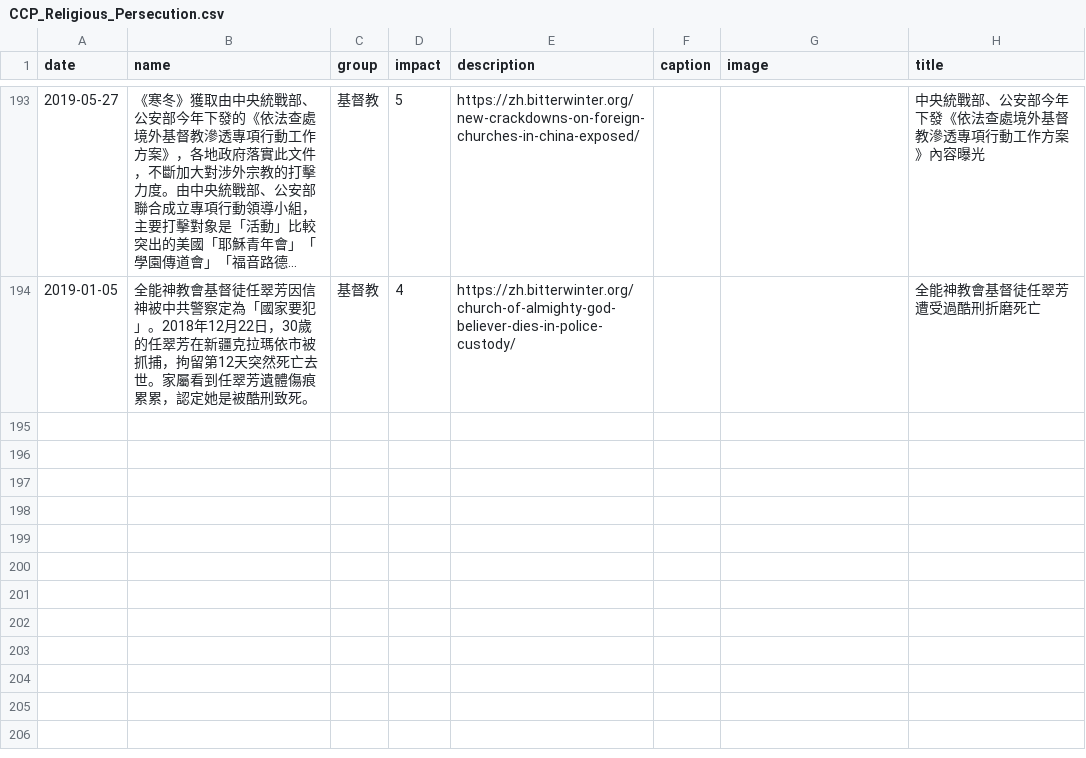
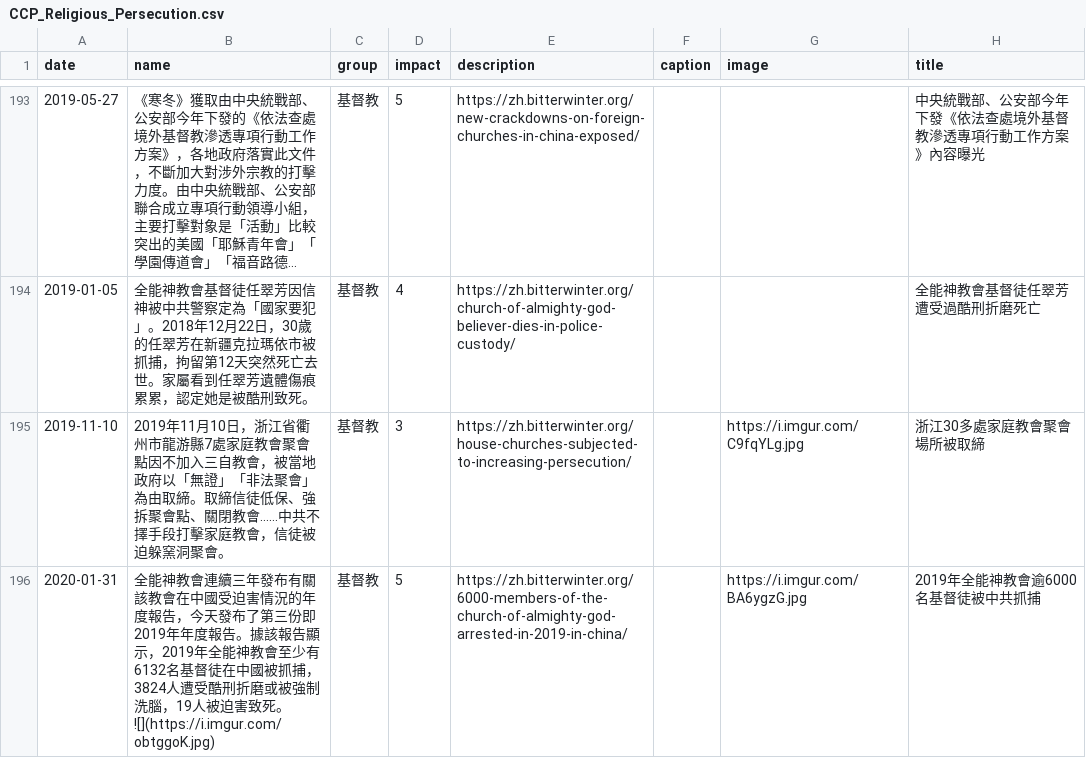
Before and after one commit to chinatimeline/chinatimeline.github.io, a CSV file: _data/csv/CCP_Religious_Persecution.csv, drawn as a sheet; only a part is shown, gaps mark what is left out; long unchanged cells end in ….

```diff
--- a/_data/csv/CCP_Religious_Persecution.csv
+++ b/_data/csv/CCP_Religious_Persecution.csv
@@ -194 +194,4 @@ date,name,group,impact,description,caption,image,title
 2019-01-05,全能神教會基督徒任翠芳因信神被中共警察定為「國家要犯」。2018年12月22日，30歲的任翠芳在新疆克拉瑪依市被抓捕，拘留第12天突然死亡去世。家屬看到任翠芳遺體傷痕累累，認定她是被酷刑致死。,基督教,4,https://zh.bitterwinter.org/church-of-almighty-god-believer-dies-in-police-custody/,,,全能神教會基督徒任翠芳遭受過酷刑折磨死亡
+2019-11-10,2019年11月10日，浙江省衢州市龍游縣7處家庭教會聚會點因不加入三自教會，被當地政府以「無證」「非法聚會」為由取締。取締信徒低保、強拆聚會點、關閉教會……中共不擇手段打擊家庭教會，信徒被迫躲窯洞聚會。,基督教,3,https://zh.bitterwinter.org/house-churches-subjected-to-increasing-persecution/,,https://i.imgur.com/C9fqYLg.jpg,浙江30多處家庭教會聚會場所被取締
+2020-01-31,"全能神教會連續三年發布有關該教會在中國受迫害情況的年度報告，今天發布了第三份即2019年年度報告。據該報告顯示，2019年全能神教會至少有6132名基督徒在中國被抓捕，3824人遭受酷刑折磨或被強制洗腦，19人被迫害致死。
+![](https://i.imgur.com/obtggoK.jpg)",基督教,5,https://zh.bitterwinter.org/6000-members-of-the-church-of-almighty-god-arrested-in-2019-in-china/,,https://i.imgur.com/BA6ygzG.jpg,2019年全能神教會逾6000名基督徒被中共抓捕
```
Also changed, not shown: 19 other files.
